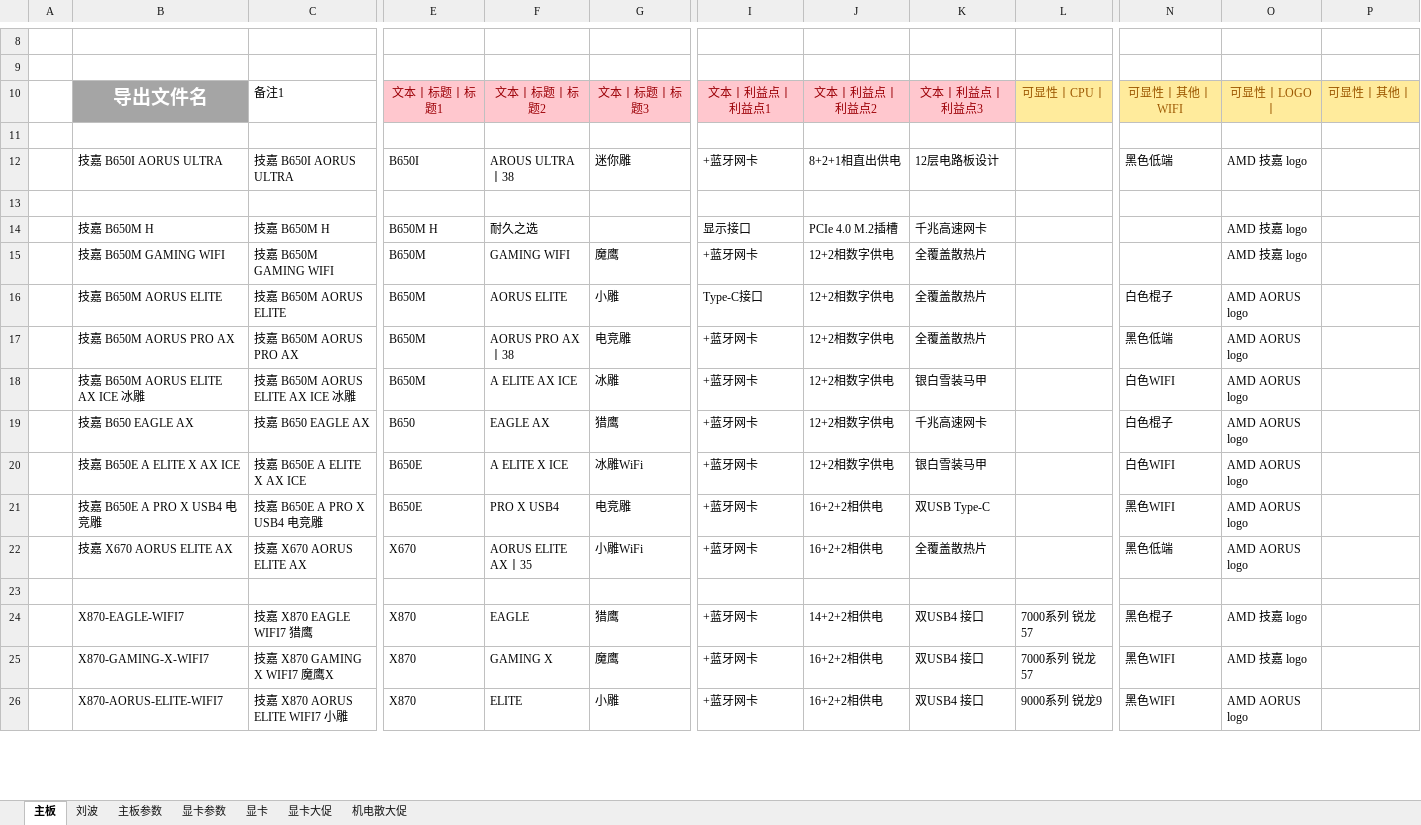
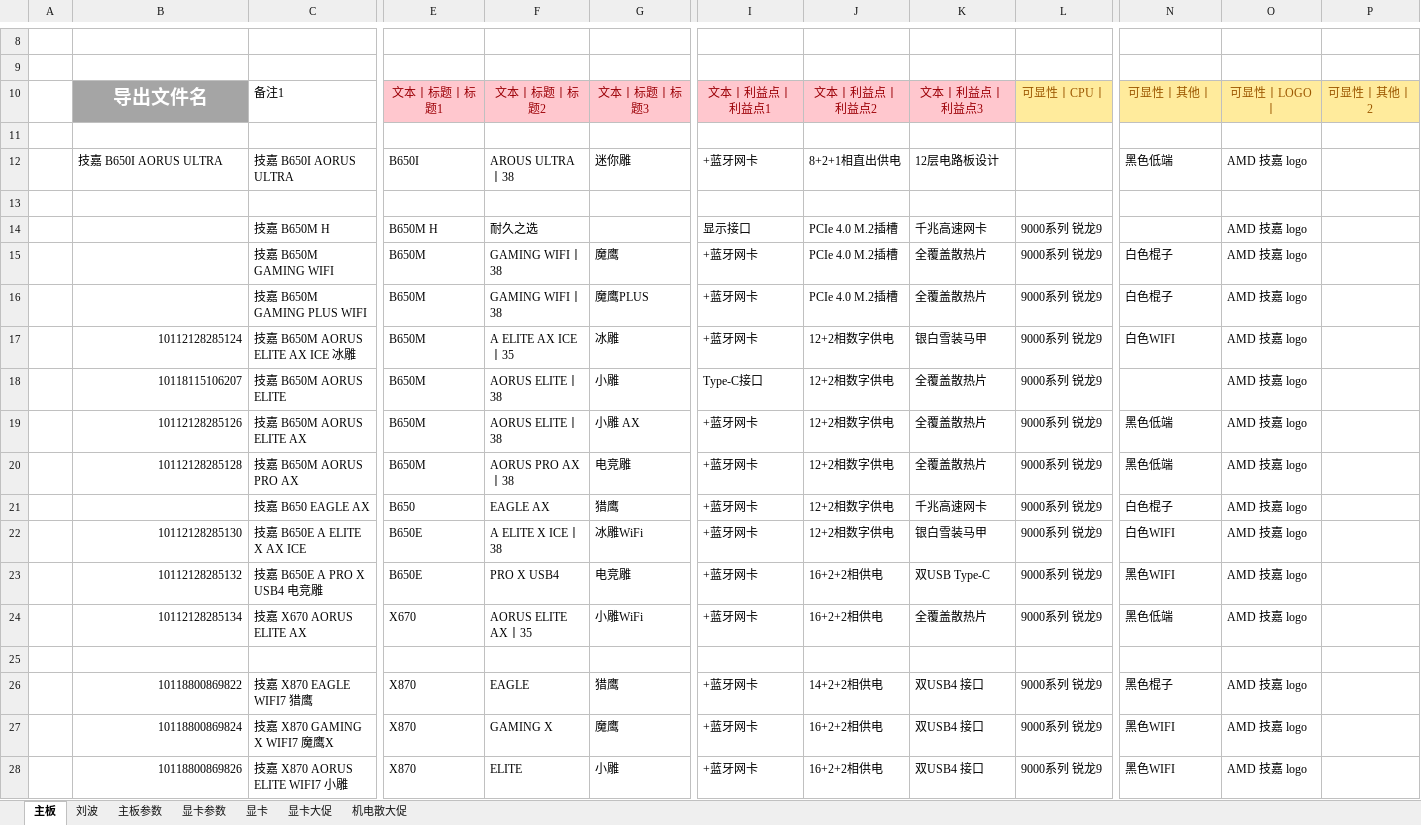
Before and after one commit to irx999/ps_of_py, an Excel workbook: test.xlsm, sheet 主板, drawn as a sheet; only a part is shown, gaps mark what is left out; values as stored, in another font and other column widths than the file's, no borders; charts and pictures and table styles not drawn; removed rows and columns are numbered as before the commit, all else as after; rows hold the shown columns only; the diff covers the shown part only; the diff names each change by its address in the sheet, - before the commit and + after, or states it on an @@ line.

```diff
--- a/test.xlsm (sheet 主板)
+++ b/test.xlsm (sheet 主板)
-N10: 可显性丨其他丨WIFI
+N10: 可显性丨其他丨
-P10: 可显性丨其他丨
+P10: 可显性丨其他丨2
-B14: 技嘉 B650M H
+B14: (empty)
-L14:L15: (empty)
+L14:L15: 9000系列 锐龙9
-B15: 技嘉 B650M GAMING WIFI
+B15: (empty)
-F15: GAMING WIFI
+F15: GAMING WIFI丨38
-J15: 12+2相数字供电
+J15: PCIe 4.0 M.2插槽
-N15: (empty)
+N15: 白色棍子
+row 16:  |  | 技嘉 B650M GAMING PLUS WIFI | B650M | GAMING WIFI丨38 | 魔鹰PLUS | +蓝牙网卡 | PCIe 4.0 M.2插槽 | 全覆盖散热片 | 9000系列 锐龙9 | 白色棍子 | AMD 技嘉 logo
+row 17:  | 10112128285124 | 技嘉 B650M AORUS ELITE AX ICE 冰雕 | B650M | A ELITE AX ICE丨35 | 冰雕 | +蓝牙网卡 | 12+2相数字供电 | 银白雪装马甲 | 9000系列 锐龙9 | 白色WIFI | AMD 技嘉 logo
-B18: 技嘉 B650M AORUS ELITE
+B18: 10118115106207
-F18: AORUS ELITE
+F18: AORUS ELITE丨38
-L18: (empty)
+L18: 9000系列 锐龙9
-N18: 白色棍子
+N18: (empty)
-O18: AMD AORUS logo
+O18: AMD 技嘉 logo
+row 19:  | 10112128285126 | 技嘉 B650M AORUS ELITE AX | B650M | AORUS ELITE丨38 | 小雕 AX | +蓝牙网卡 | 12+2相数字供电 | 全覆盖散热片 | 9000系列 锐龙9 | 黑色低端 | AMD 技嘉 logo
-B20: 技嘉 B650M AORUS PRO AX
+B20: 10112128285128
-L20: (empty)
+L20: 9000系列 锐龙9
-O20: AMD AORUS logo
+O20: AMD 技嘉 logo
-row 18:  | 技嘉 B650M AORUS ELITE AX ICE 冰雕 | 技嘉 B650M AORUS ELITE AX ICE 冰雕 | B650M | A ELITE AX ICE | 冰雕 | +蓝牙网卡 | 12+2相数字供电 | 银白雪装马甲 |  | 白色WIFI | AMD AORUS logo
-B21: 技嘉 B650 EAGLE AX
+B21: (empty)
-L21:L24: (empty)
+L21:L24: 9000系列 锐龙9
-O21:O24: AMD AORUS logo
+O21:O24: AMD 技嘉 logo
-B22: 技嘉 B650E A ELITE X AX ICE
+B22: 10112128285130
-F22: A ELITE X ICE
+F22: A ELITE X ICE丨38
-B23: 技嘉 B650E A PRO X USB4 电竞雕
+B23: 10112128285132
-B24: 技嘉 X670 AORUS ELITE AX
+B24: 10112128285134
-B26: X870-EAGLE-WIFI7
+B26: 10118800869822
-L26:L27: 7000系列 锐龙57
+L26:L27: 9000系列 锐龙9
-B27: X870-GAMING-X-WIFI7
+B27: 10118800869824
-B28: X870-AORUS-ELITE-WIFI7
+B28: 10118800869826
-O28: AMD AORUS logo
+O28: AMD 技嘉 logo
```
Also changed, not shown: 2 added rows and 10 edited cells elsewhere in this sheet, sheet 显卡, sheet 主板参数, sheet 机电散大促, sheet 显卡大促, 3 other files.
